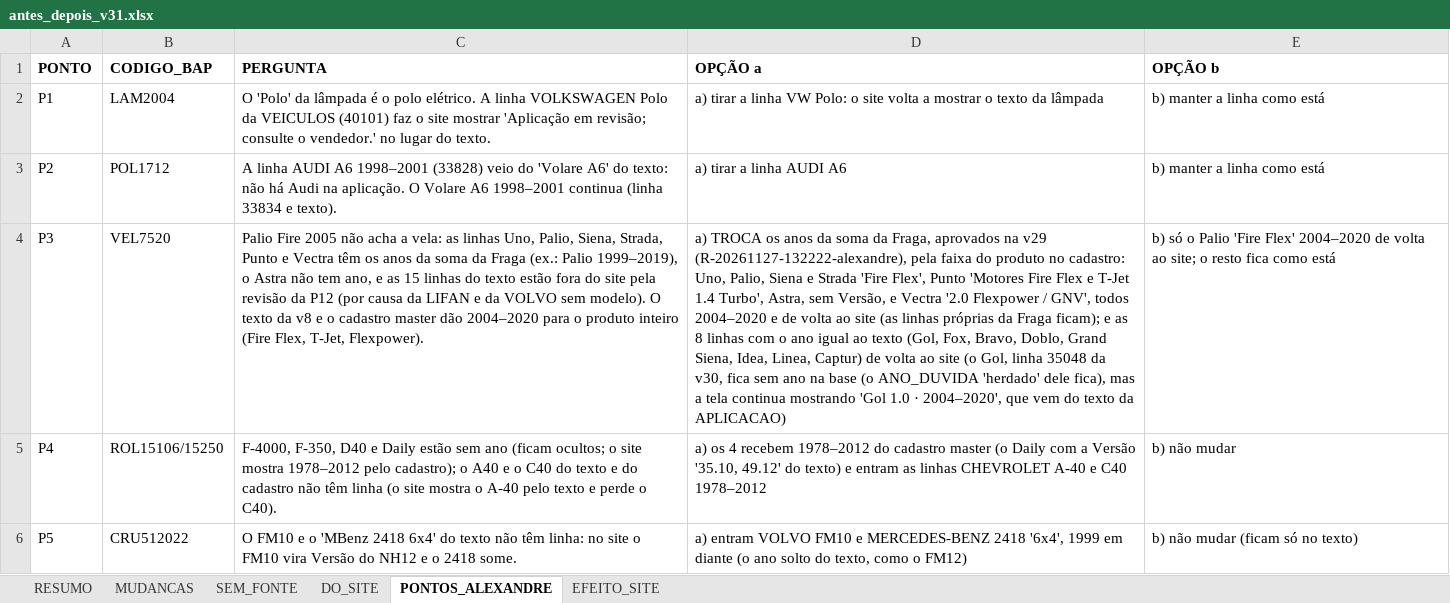
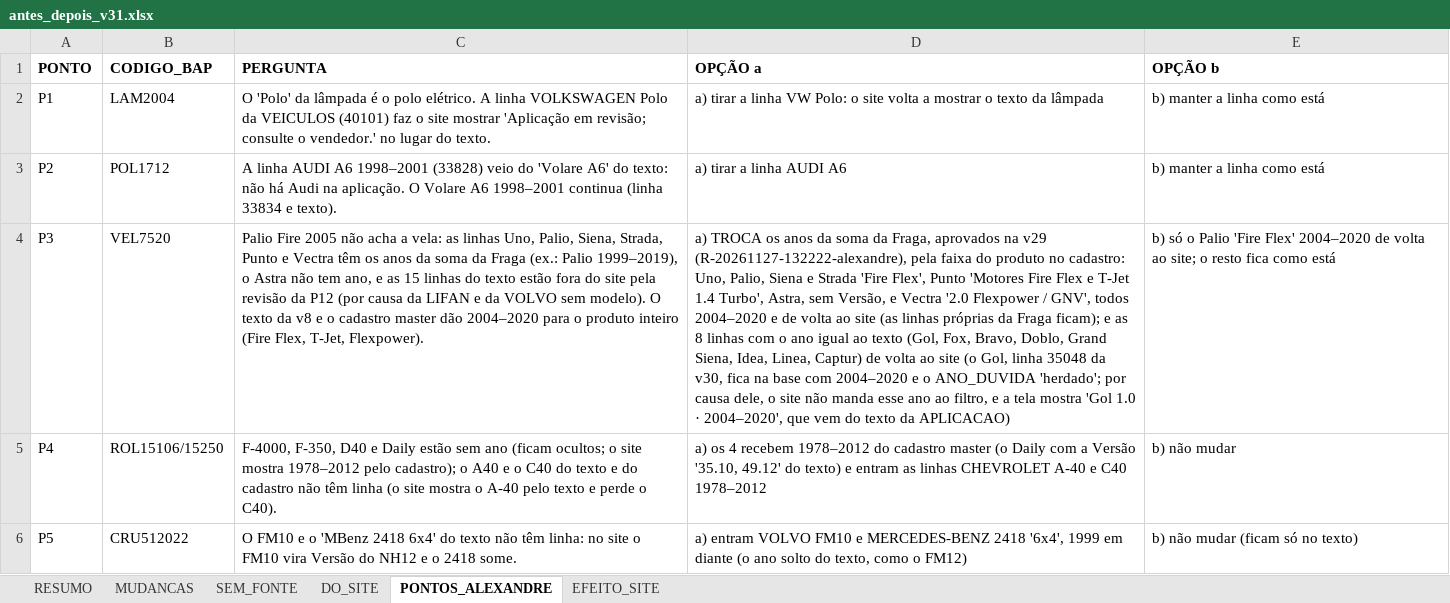
Before and after one commit to aloirr/bapajudacatalogo, an Excel workbook: dados/T-0042/v31/antes_depois_v31.xlsx, sheet PONTOS_ALEXANDRE, drawn as a sheet; only a part is shown; values as stored, in another font and other column widths than the file's, no borders; the diff names each change by its address in the sheet, - before the commit and + after, or states it on an @@ line.

```diff
--- a/dados/T-0042/v31/antes_depois_v31.xlsx (sheet PONTOS_ALEXANDRE)
+++ b/dados/T-0042/v31/antes_depois_v31.xlsx (sheet PONTOS_ALEXANDRE)
-D4 (OPÇÃO a): …v30, fica sem ano na base (o ANO_DUVIDA 'herdado' dele fica), mas a tela continua mostrando 'Gol 1.0…
+D4 (OPÇÃO a): …v30, fica na base com 2004–2020 e o ANO_DUVIDA 'herdado'; por causa dele, o site não manda esse ano ao filtro, e a tela mostra 'Gol 1.0…
```
Also changed, not shown: sheet RESUMO, sheet EFEITO_SITE, 4 other files.
